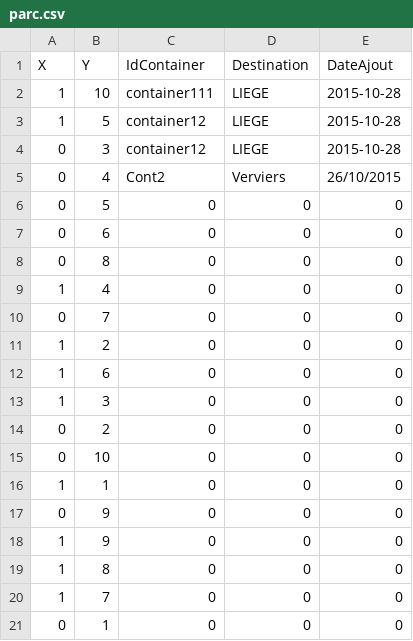
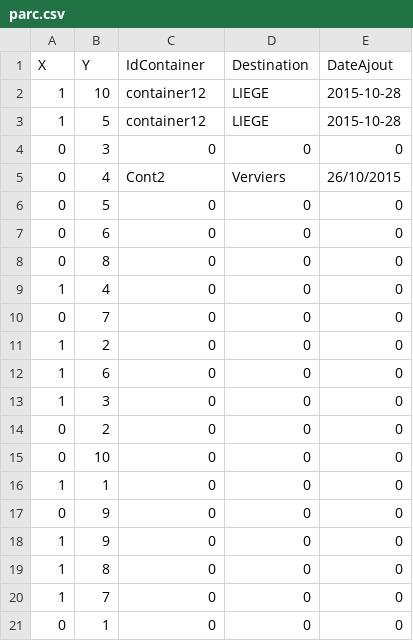
Before and after one commit to Jefidev/Docker_Application, a CSV file: Serveur_Bateau/parc.csv, drawn as a sheet.

```diff
--- a/Serveur_Bateau/parc.csv
+++ b/Serveur_Bateau/parc.csv
@@ -1,5 +1,5 @@
 X;Y;IdContainer;Destination;DateAjout
-"1";"10";"container111";"LIEGE";"2015-10-28"
+"1";"10";"container12";"LIEGE";"2015-10-28"
 "1";"5";"container12";"LIEGE";"2015-10-28"
-"0";"3";"container12";"LIEGE";"2015-10-28"
+"0";"3";"0";"0";"0"
 "0";"4";"Cont2";"Verviers";"26/10/2015"
```
Also changed, not shown: 3 other files.
